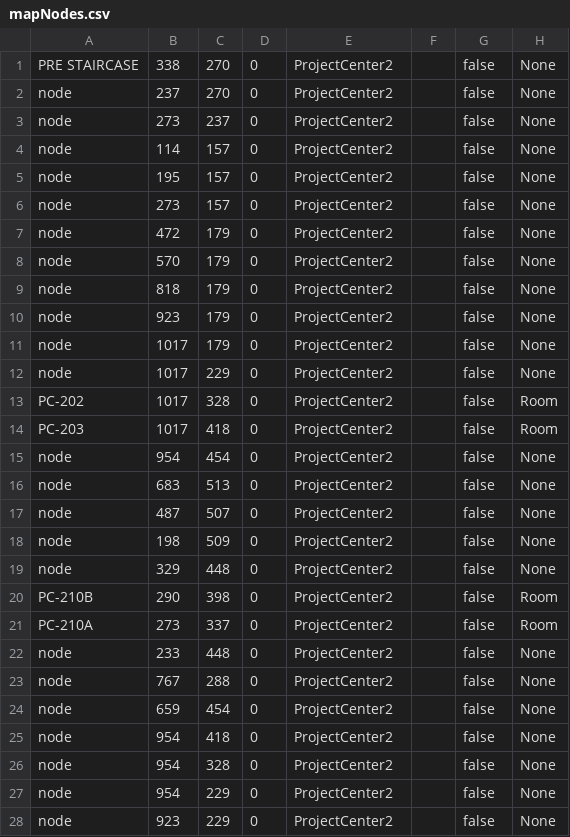
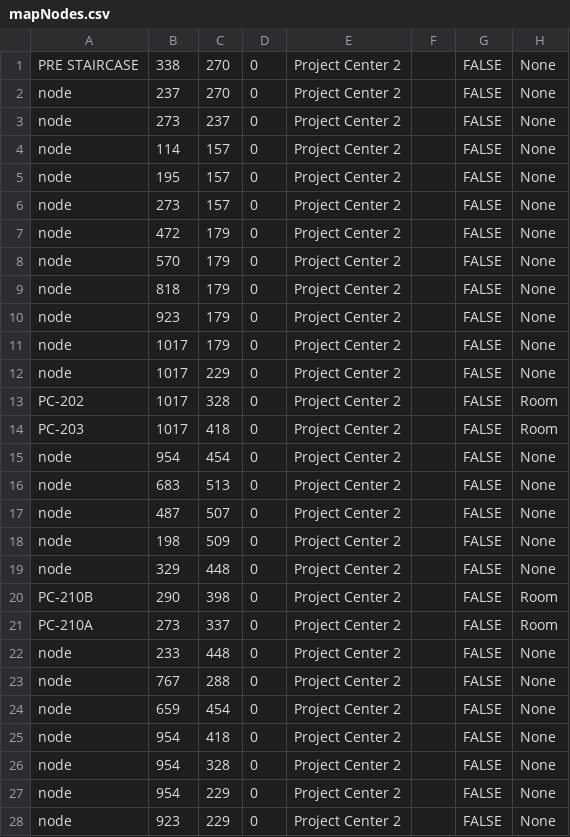
Before and after one commit to Team-Schadenfreude/WPI-Path-Finding-Project, a CSV file: res/SuperMap/_Project Center/Project Center 2/mapNodes.csv, drawn as a sheet; only a part is shown; the diff covers the shown part only.

```diff
--- a/res/SuperMap/_Project Center/Project Center 2/mapNodes.csv
+++ b/res/SuperMap/_Project Center/Project Center 2/mapNodes.csv
@@ -1,28 +1,28 @@
-PRE STAIRCASE,338,270,0,ProjectCenter2,,false,None
-node,237,270,0,ProjectCenter2,,false,None
-node,273,237,0,ProjectCenter2,,false,None
-node,114,157,0,ProjectCenter2,,false,None
-node,195,157,0,ProjectCenter2,,false,None
-node,273,157,0,ProjectCenter2,,false,None
-node,472,179,0,ProjectCenter2,,false,None
-node,570,179,0,ProjectCenter2,,false,None
-node,818,179,0,ProjectCenter2,,false,None
-node,923,179,0,ProjectCenter2,,false,None
-node,1017,179,0,ProjectCenter2,,false,None
-node,1017,229,0,ProjectCenter2,,false,None
-PC-202,1017,328,0,ProjectCenter2,,false,Room
-PC-203,1017,418,0,ProjectCenter2,,false,Room
-node,954,454,0,ProjectCenter2,,false,None
-node,683,513,0,ProjectCenter2,,false,None
-node,487,507,0,ProjectCenter2,,false,None
-node,198,509,0,ProjectCenter2,,false,None
-node,329,448,0,ProjectCenter2,,false,None
-PC-210B,290,398,0,ProjectCenter2,,false,Room
-PC-210A,273,337,0,ProjectCenter2,,false,Room
-node,233,448,0,ProjectCenter2,,false,None
-node,767,288,0,ProjectCenter2,,false,None
-node,659,454,0,ProjectCenter2,,false,None
-node,954,418,0,ProjectCenter2,,false,None
-node,954,328,0,ProjectCenter2,,false,None
-node,954,229,0,ProjectCenter2,,false,None
-node,923,229,0,ProjectCenter2,,false,None
+PRE STAIRCASE,338,270,0,Project Center 2,,FALSE,None
+node,237,270,0,Project Center 2,,FALSE,None
+node,273,237,0,Project Center 2,,FALSE,None
+node,114,157,0,Project Center 2,,FALSE,None
+node,195,157,0,Project Center 2,,FALSE,None
+node,273,157,0,Project Center 2,,FALSE,None
+node,472,179,0,Project Center 2,,FALSE,None
+node,570,179,0,Project Center 2,,FALSE,None
+node,818,179,0,Project Center 2,,FALSE,None
+node,923,179,0,Project Center 2,,FALSE,None
+node,1017,179,0,Project Center 2,,FALSE,None
+node,1017,229,0,Project Center 2,,FALSE,None
+PC-202,1017,328,0,Project Center 2,,FALSE,Room
+PC-203,1017,418,0,Project Center 2,,FALSE,Room
+node,954,454,0,Project Center 2,,FALSE,None
+node,683,513,0,Project Center 2,,FALSE,None
+node,487,507,0,Project Center 2,,FALSE,None
+node,198,509,0,Project Center 2,,FALSE,None
+node,329,448,0,Project Center 2,,FALSE,None
+PC-210B,290,398,0,Project Center 2,,FALSE,Room
+PC-210A,273,337,0,Project Center 2,,FALSE,Room
+node,233,448,0,Project Center 2,,FALSE,None
+node,767,288,0,Project Center 2,,FALSE,None
+node,659,454,0,Project Center 2,,FALSE,None
+node,954,418,0,Project Center 2,,FALSE,None
+node,954,328,0,Project Center 2,,FALSE,None
+node,954,229,0,Project Center 2,,FALSE,None
+node,923,229,0,Project Center 2,,FALSE,None
```
Also changed, not shown: 57 edited cells elsewhere in this file, res/SuperMap/_Project Center/Project Center 2/mapEdges.csv, 17 other files.
